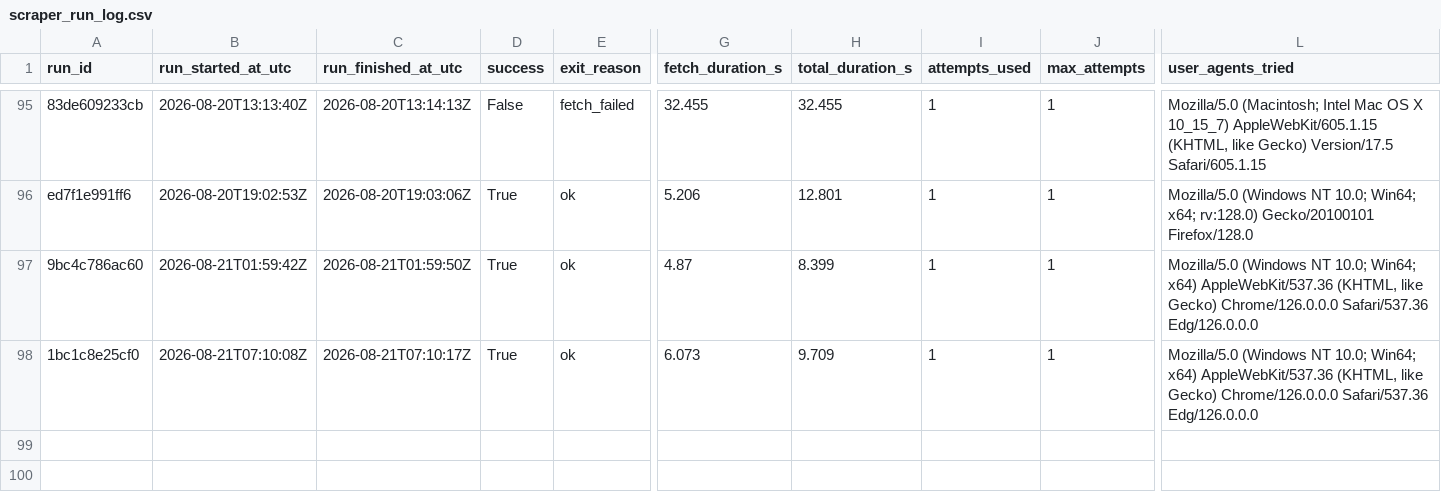
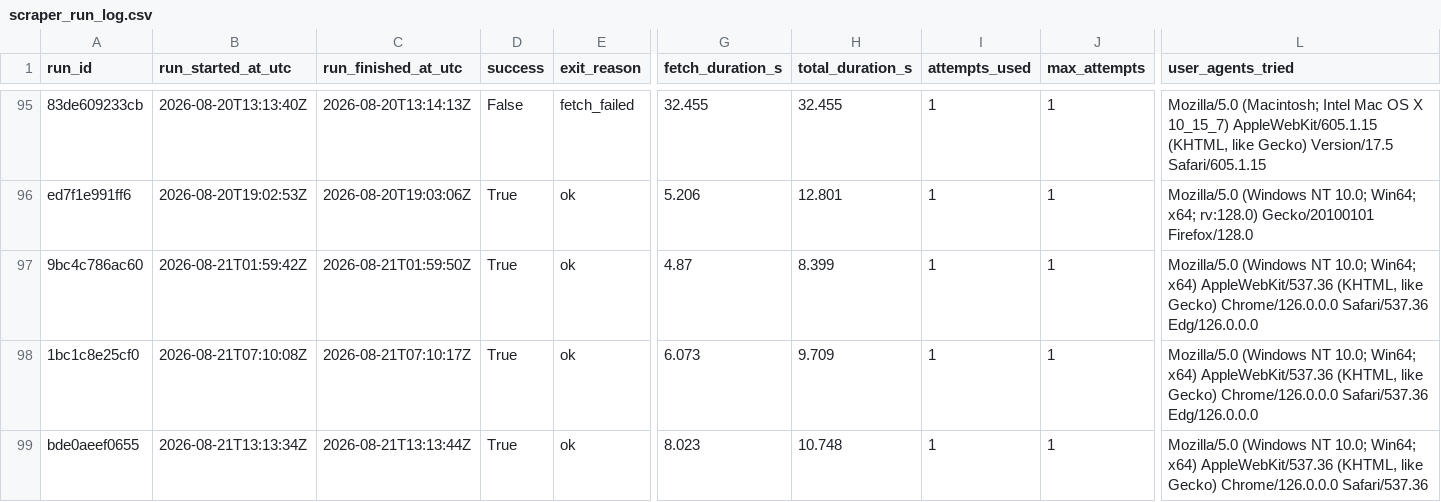
Before and after one commit to ajtga/fire-incidents, a CSV file: data/scraper_run_log.csv, drawn as a sheet; only a part is shown, gaps mark what is left out; rows hold the shown columns only; the diff names each change by its address in the sheet, - before the commit and + after, or states it on an @@ line.

```diff
--- a/data/scraper_run_log.csv
+++ b/data/scraper_run_log.csv
+row 99: bde0aeef0655 | 2026-08-21T13:13:34Z | 2026-08-21T13:13:44Z | True | ok | 8.023 | 10.748 | 1 | 1 | Mozilla/5.0 (Windows NT 10.0; Win64; x64) AppleWebKit/537.36 (KHTML, like Gecko) Chrome/126.0.0.0 Safari/537.36
```
Also changed, not shown: data/cbmal_fire_incidents.csv, 1 other file.
